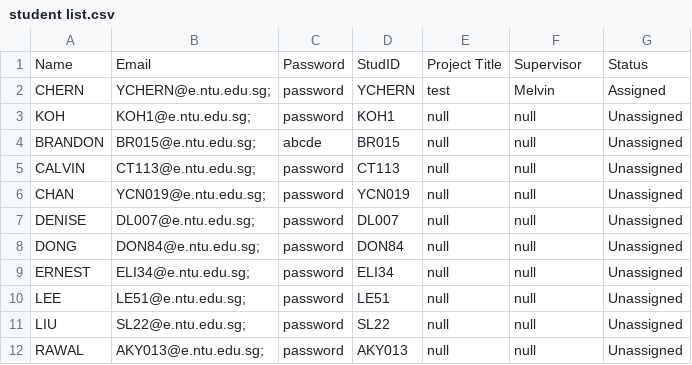
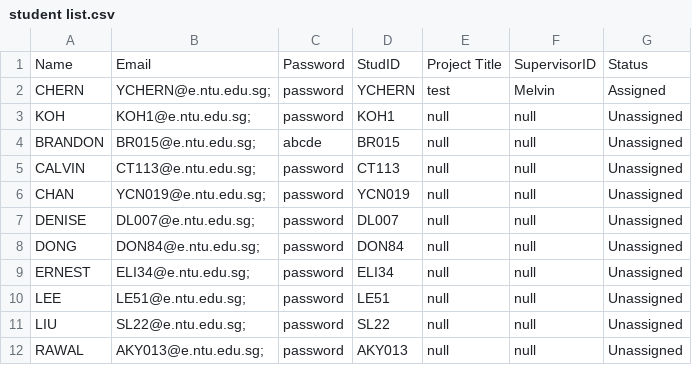
Before and after one commit to Tiltage/Final_year_project_system_SC2002, a CSV file: Files/student list.csv, drawn as a sheet.

Commit message:
Updated Coordinator
> Updated Student csv
> Updated Student (Still unresolved login)

```diff
--- a/Files/student list.csv
+++ b/Files/student list.csv
@@ -1,2 +1,2 @@
-Name,Email,Password,StudID,Project Title,Supervisor,Status
+Name,Email,Password,StudID,Project Title,SupervisorID,Status
 CHERN ,YCHERN@e.ntu.edu.sg;,password,YCHERN,test,Melvin,Assigned
```
Also changed, not shown: 4 other files.
